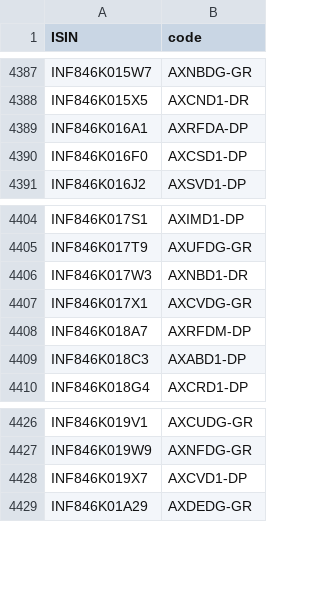
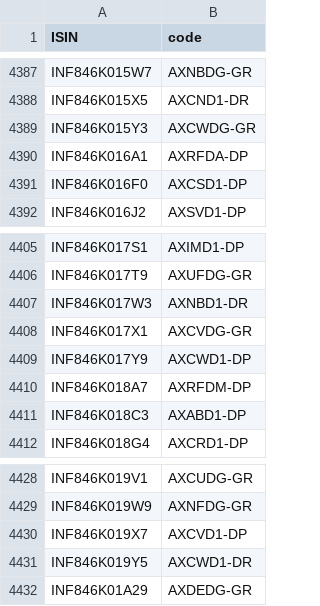
Before and after one commit to captn3m0/kuvera-mutual-funds-lookup, a CSV file: data.csv, drawn as a sheet; only a part is shown, gaps mark what is left out.

```diff
--- a/data.csv
+++ b/data.csv
@@ -4388,2 +4388,3 @@ ISIN,code
 "INF846K015X5","AXCND1-DR"
+"INF846K015Y3","AXCWDG-GR"
 "INF846K016A1","AXRFDA-DP"
@@ -4407,2 +4408,3 @@ ISIN,code
 "INF846K017X1","AXCVDG-GR"
+"INF846K017Y9","AXCWD1-DP"
 "INF846K018A7","AXRFDM-DP"
@@ -4428,2 +4430,3 @@ ISIN,code
 "INF846K019X7","AXCVD1-DP"
+"INF846K019Y5","AXCWD1-DR"
 "INF846K01A29","AXDEDG-GR"
```
